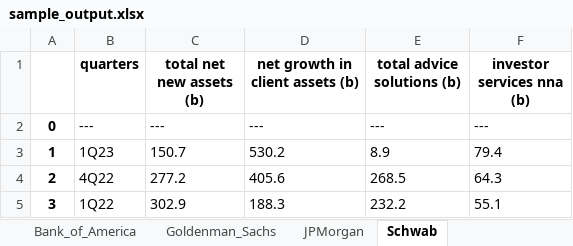
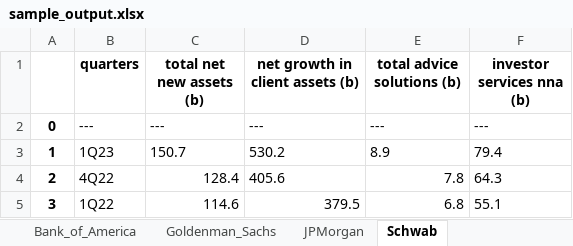
Before and after one commit to rohanramesh38/EFE-Project, an Excel workbook: Llama2/sample_output.xlsx, sheet Schwab, drawn as a sheet; values as stored, in another font and other column widths than the file's, no borders; the diff names each change by its address in the sheet, - before the commit and + after, or states it on an @@ line.

```diff
--- a/Llama2/sample_output.xlsx (sheet Schwab)
+++ b/Llama2/sample_output.xlsx (sheet Schwab)
-C4 (total net new assets (b)): 277.2
+C4 (total net new assets (b)): 128.4
-E4 (total advice solutions (b)): 268.5
+E4 (total advice solutions (b)): 7.8
-C5 (total net new assets (b)): 302.9
+C5 (total net new assets (b)): 114.6
-D5 (net growth in client assets (b)): 188.3
+D5 (net growth in client assets (b)): 379.5
-E5 (total advice solutions (b)): 232.2
+E5 (total advice solutions (b)): 6.8
```
Also changed, not shown: sheet Morgan_Stanley, 1 other file.
